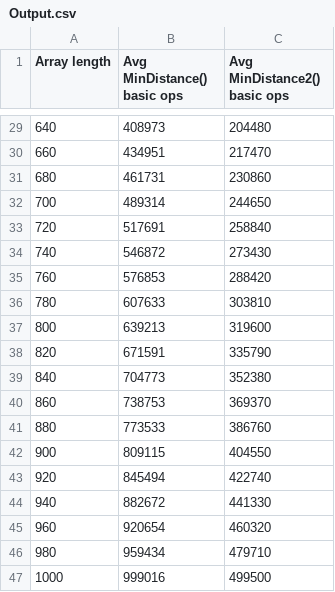
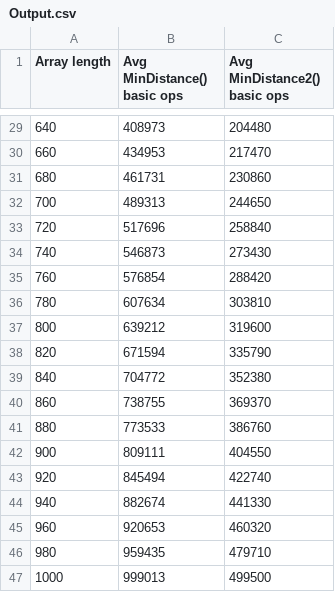
Before and after one commit to AndrewJGrant/CAB301-Assignment-2, a CSV file: Output.csv, drawn as a sheet; only a part is shown, gaps mark what is left out; the diff covers the shown part only.

```diff
--- a/Output.csv
+++ b/Output.csv
@@ -29,19 +29,19 @@ Array length,Avg MinDistance() basic ops,Avg MinDistance2() basic ops
 640,408973,204480
-660,434951,217470
+660,434953,217470
 680,461731,230860
-700,489314,244650
-720,517691,258840
-740,546872,273430
-760,576853,288420
-780,607633,303810
-800,639213,319600
-820,671591,335790
-840,704773,352380
-860,738753,369370
+700,489313,244650
+720,517696,258840
+740,546873,273430
+760,576854,288420
+780,607634,303810
+800,639212,319600
+820,671594,335790
+840,704772,352380
+860,738755,369370
 880,773533,386760
-900,809115,404550
+900,809111,404550
 920,845494,422740
-940,882672,441330
-960,920654,460320
-980,959434,479710
-1000,999016,499500
+940,882674,441330
+960,920653,460320
+980,959435,479710
+1000,999013,499500
```
Also changed, not shown: 18 edited cells elsewhere in this file, 13 other files.
